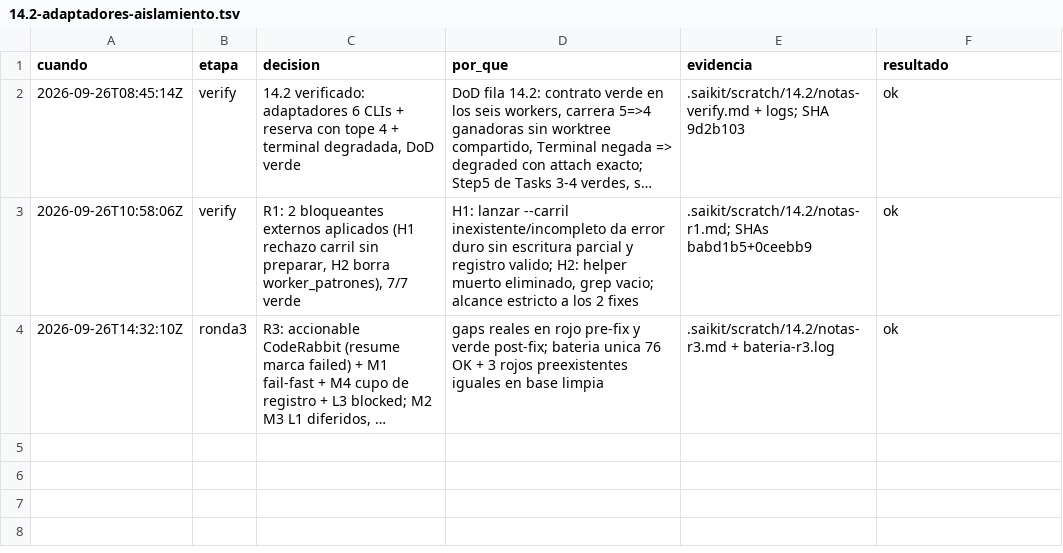
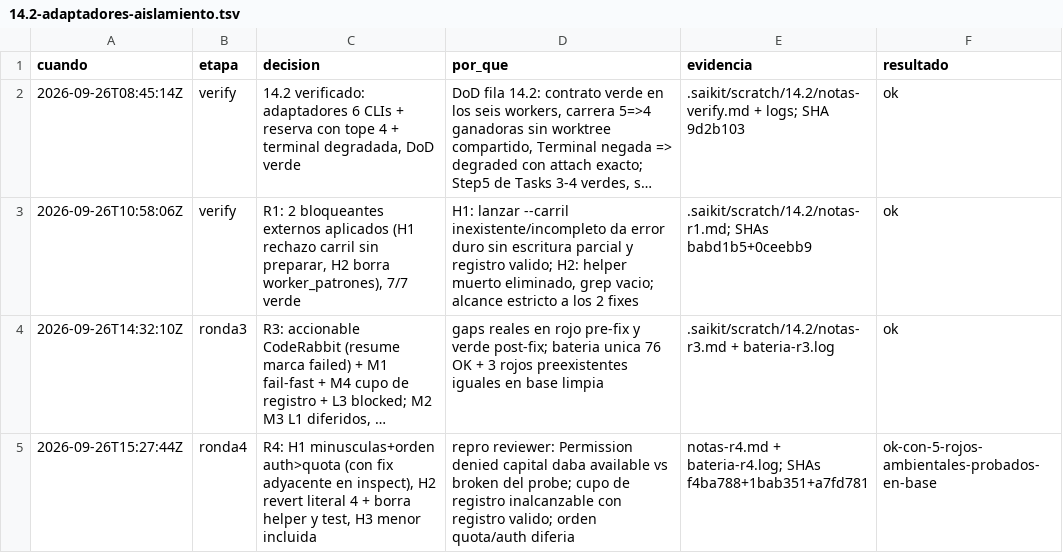
Before and after one commit to gon0801/goncloud-openclaw, a TSV file: .saikit/decisiones/14.2-adaptadores-aislamiento.tsv, drawn as a sheet; long unchanged cells end in …; the diff names each change by its address in the sheet, - before the commit and + after, or states it on an @@ line.

Commit message:
chore: evidencia ronda 4 (notas-r4, bateria-r4, TSV)

```diff
--- a/.saikit/decisiones/14.2-adaptadores-aislamiento.tsv
+++ b/.saikit/decisiones/14.2-adaptadores-aislamiento.tsv
+row 5: 2026-09-26T15:27:44Z | ronda4 | R4: H1 minusculas+orden auth>quota (con fix adyacente en inspect), H2 revert literal 4 + borra helper y test, H3 menor incluida | repro reviewer: Permission denied capital daba available vs broken del probe; cupo de registro inalcanzable con registro valido; orden quota/auth diferia | notas-r4.md + bateria-r4.log; SHAs f4ba788+1bab351+a7fd781 | ok-con-5-rojos-ambientales-probados-en-base
```
